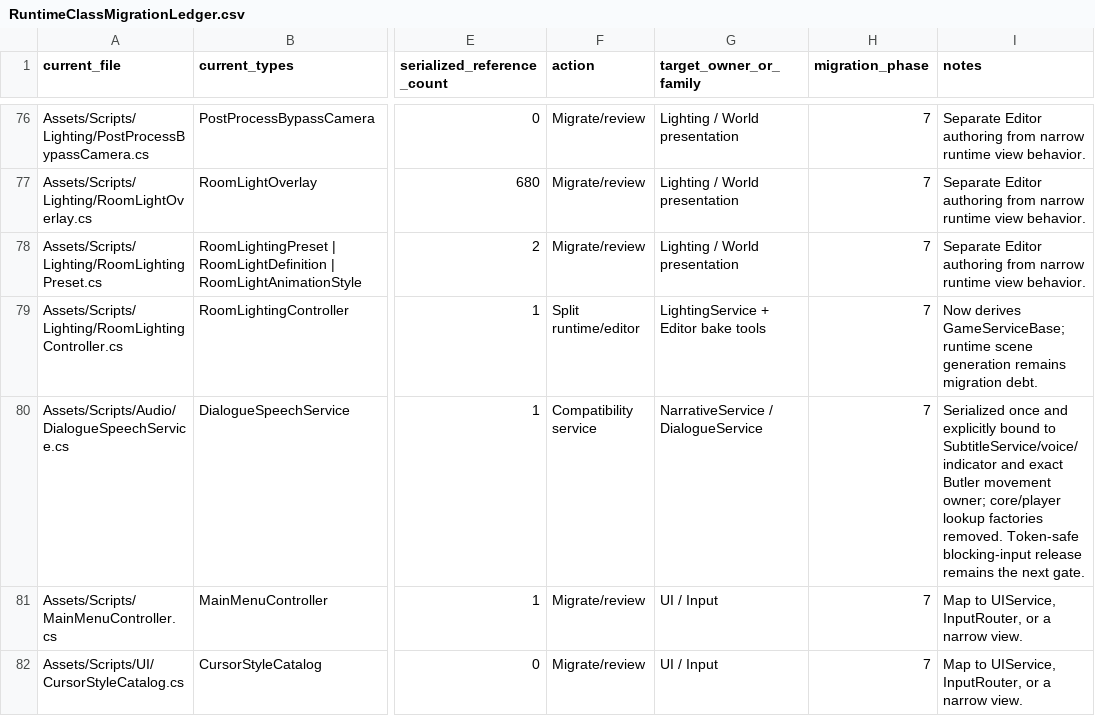
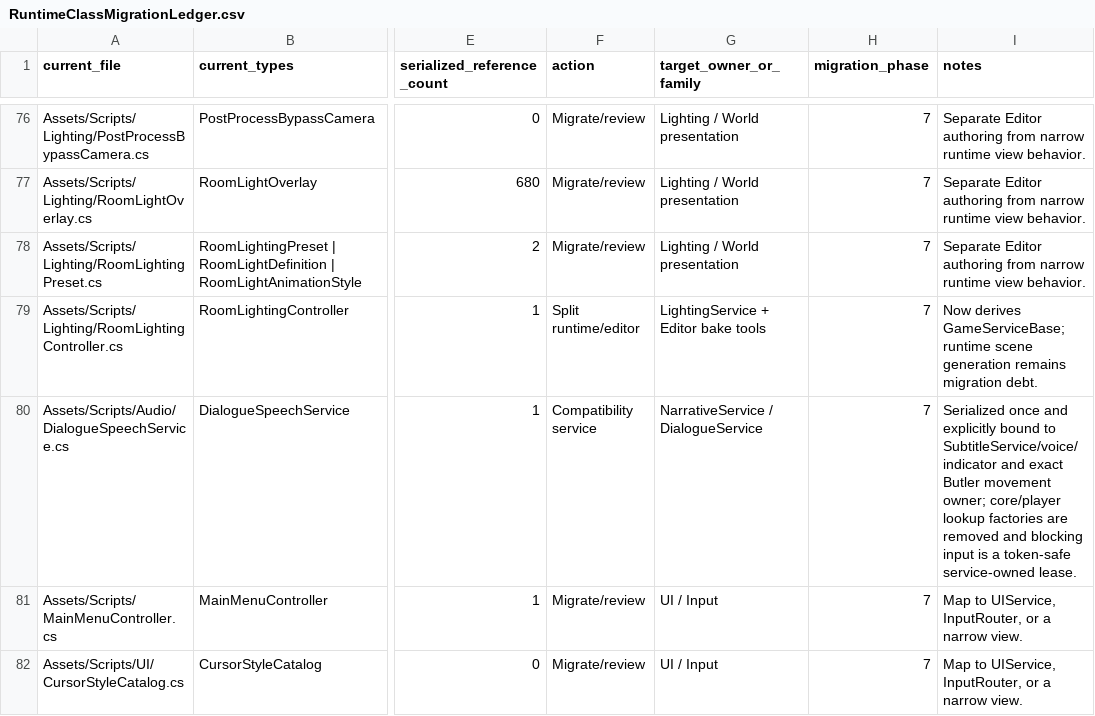
Before and after one commit to redgargoyle/ChateauElsewhere, a CSV file: Docs/Architecture/RuntimeClassMigrationLedger.csv, drawn as a sheet; only a part is shown, gaps mark what is left out; the diff names each change by its address in the sheet, - before the commit and + after, or states it on an @@ line.

Commit message:
fix(dialogue): own blocking input lifecycle

```diff
--- a/Docs/Architecture/RuntimeClassMigrationLedger.csv
+++ b/Docs/Architecture/RuntimeClassMigrationLedger.csv
-I80 (notes): …lookup factories removed. Token-safe blocking-input release remains the next gate.
+I80 (notes): …lookup factories are removed and blocking input is a token-safe service-owned lease.
```
Also changed, not shown: Docs/Architecture/Generated/runtime_files.csv, 8 other files.
